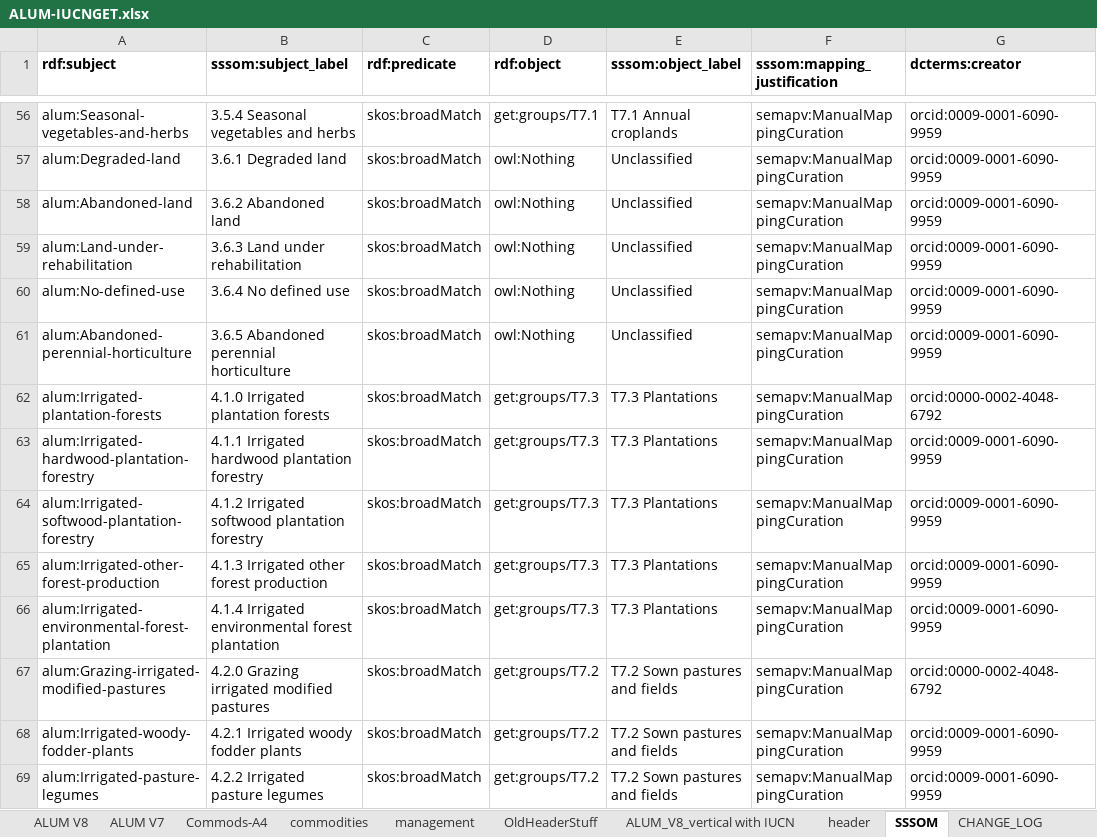
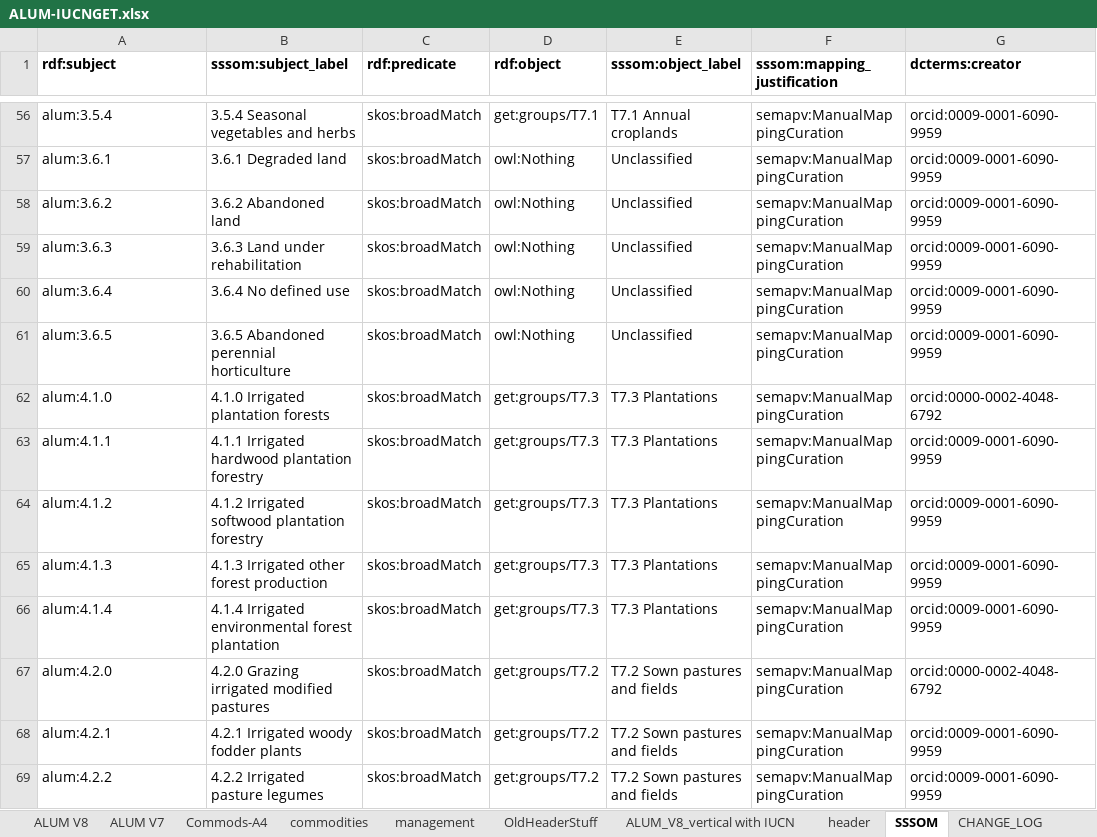
Before and after one commit to CSIRO-enviro-informatics/ecosystem-typology, an Excel workbook: crosswalks/ALUM-IUCNGET/ALUM-IUCNGET.xlsx, sheet SSSOM, drawn as a sheet; only a part is shown, gaps mark what is left out; values as stored, in another font and other column widths than the file's, no borders; conditional formats not drawn; the diff covers the shown part only; the diff names each change by its address in the sheet, - before the commit and + after, or states it on an @@ line.

Commit message:
ALUM - better subjevct IDs; create RDF (TTL) representation

```diff
--- a/crosswalks/ALUM-IUCNGET/ALUM-IUCNGET.xlsx (sheet SSSOM)
+++ b/crosswalks/ALUM-IUCNGET/ALUM-IUCNGET.xlsx (sheet SSSOM)
-A56 (rdf:subject): alum:Seasonal-vegetables-and-herbs
+A56 (rdf:subject): alum:3.5.4
-A57 (rdf:subject): alum:Degraded-land
+A57 (rdf:subject): alum:3.6.1
-A58 (rdf:subject): alum:Abandoned-land
+A58 (rdf:subject): alum:3.6.2
-A59 (rdf:subject): alum:Land-under-rehabilitation
+A59 (rdf:subject): alum:3.6.3
-A60 (rdf:subject): alum:No-defined-use
+A60 (rdf:subject): alum:3.6.4
-A61 (rdf:subject): alum:Abandoned-perennial-horticulture
+A61 (rdf:subject): alum:3.6.5
-A62 (rdf:subject): alum:Irrigated-plantation-forests
+A62 (rdf:subject): alum:4.1.0
-A63 (rdf:subject): alum:Irrigated-hardwood-plantation-forestry
+A63 (rdf:subject): alum:4.1.1
-A64 (rdf:subject): alum:Irrigated-softwood-plantation-forestry
+A64 (rdf:subject): alum:4.1.2
-A65 (rdf:subject): alum:Irrigated-other-forest-production
+A65 (rdf:subject): alum:4.1.3
-A66 (rdf:subject): alum:Irrigated-environmental-forest-plantation
+A66 (rdf:subject): alum:4.1.4
-A67 (rdf:subject): alum:Grazing-irrigated-modified-pastures
+A67 (rdf:subject): alum:4.2.0
-A68 (rdf:subject): alum:Irrigated-woody-fodder-plants
+A68 (rdf:subject): alum:4.2.1
-A69 (rdf:subject): alum:Irrigated-pasture-legumes
+A69 (rdf:subject): alum:4.2.2
```
Also changed, not shown: 174 edited cells elsewhere in this sheet, 1 other file.
